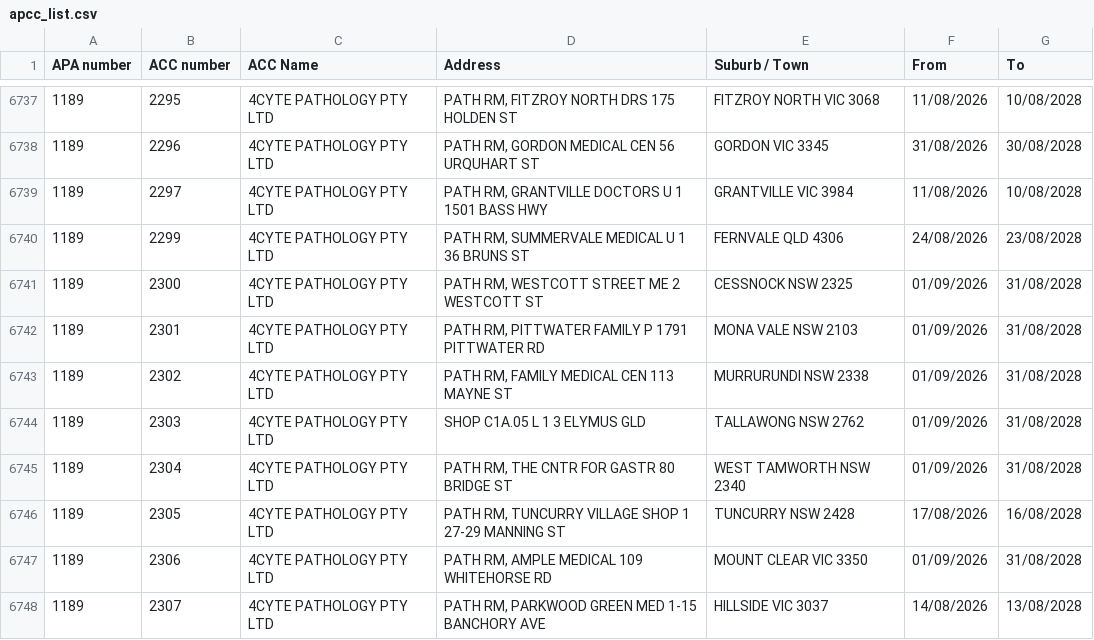
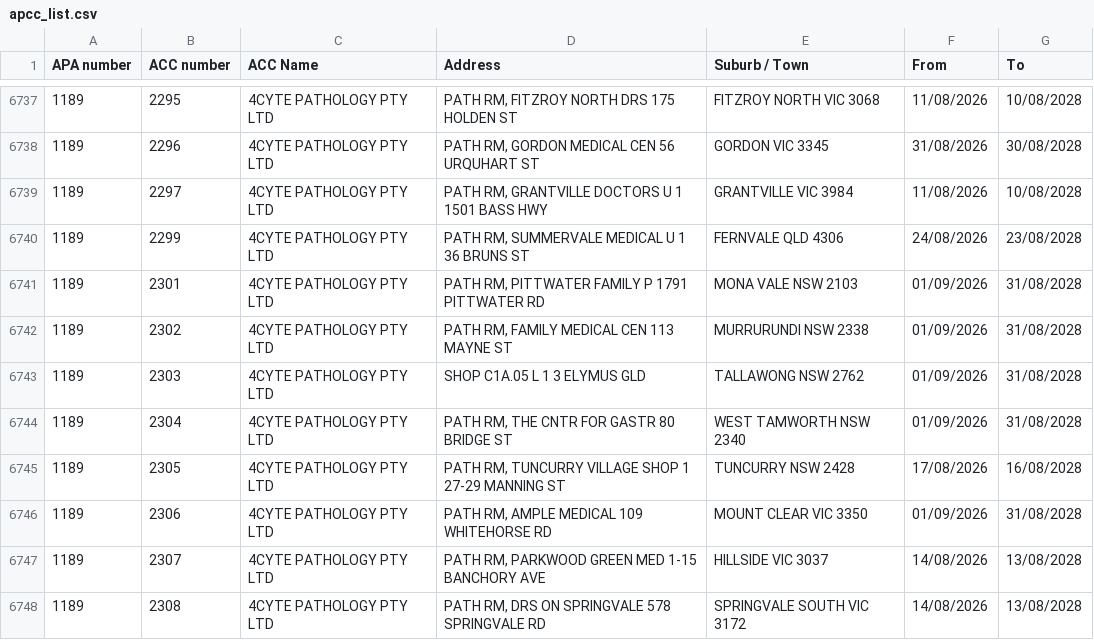
Before and after one commit to nwbort/apcc, a CSV file: apcc_list.csv, drawn as a sheet; only a part is shown, gaps mark what is left out; the shorter side is filled out with more unchanged rows.

```diff
--- a/apcc_list.csv
+++ b/apcc_list.csv
@@ -6740,3 +6740,2 @@ APA number,ACC number,ACC Name,Address,Suburb / Town,From,To
 1189,2299,4CYTE PATHOLOGY PTY LTD,"PATH RM, SUMMERVALE MEDICAL U 1 36 BRUNS ST",FERNVALE QLD 4306,24/08/2026,23/08/2028
-1189,2300,4CYTE PATHOLOGY PTY LTD,"PATH RM, WESTCOTT STREET ME 2 WESTCOTT ST",CESSNOCK NSW 2325,01/09/2026,31/08/2028
 1189,2301,4CYTE PATHOLOGY PTY LTD,"PATH RM, PITTWATER FAMILY P 1791 PITTWATER RD",MONA VALE NSW 2103,01/09/2026,31/08/2028
```
